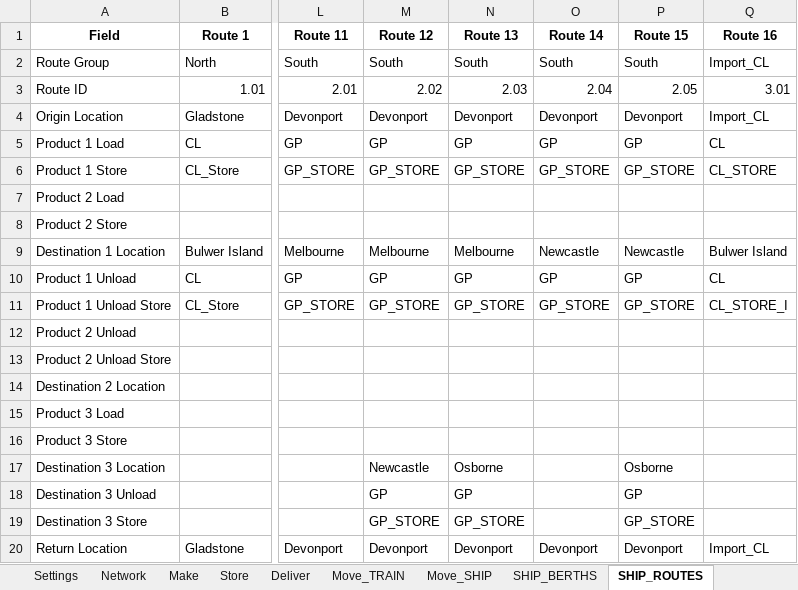
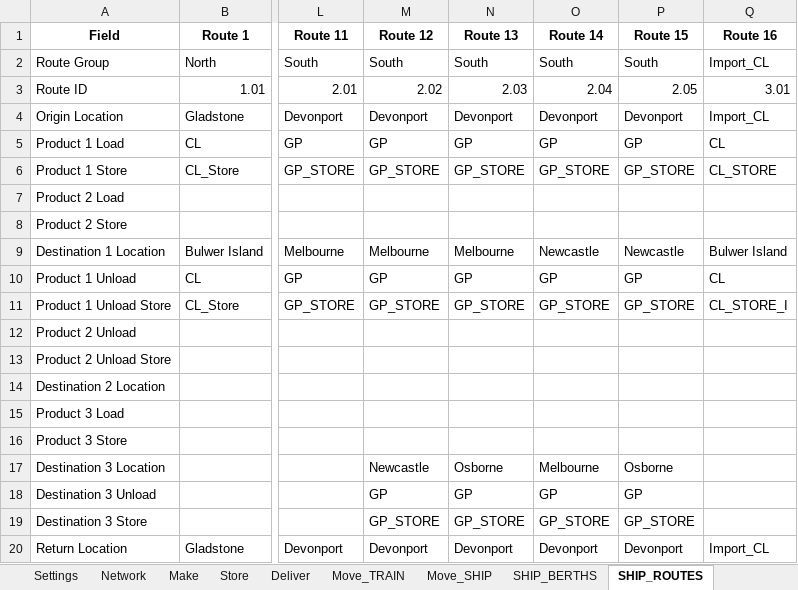
Before and after one commit to ZPrins/CA, an Excel workbook: Model Inputs.xlsx, sheet SHIP_ROUTES, drawn as a sheet; only a part is shown, gaps mark what is left out; values as stored, in another font and other column widths than the file's, no borders; the diff names each change by its address in the sheet, - before the commit and + after, or states it on an @@ line.

```diff
--- a/Model Inputs.xlsx (sheet SHIP_ROUTES)
+++ b/Model Inputs.xlsx (sheet SHIP_ROUTES)
-O17 (Route 14): (empty)
+O17 (Route 14): Melbourne
-O18 (Route 14): (empty)
+O18 (Route 14): GP
-O19 (Route 14): (empty)
+O19 (Route 14): GP_STORE
```
Also changed, not shown: sheet Store, sheet Network, sheet Deliver, sheet Make, sheet SHIP_BERTHS, sheet Move_SHIP, 2 more sheets, formulas that keep their value, generated_model_inputs.xlsx, 10 other files.
